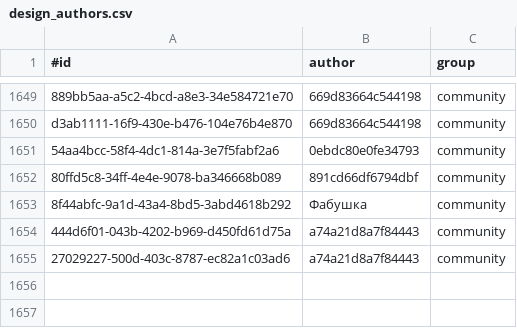
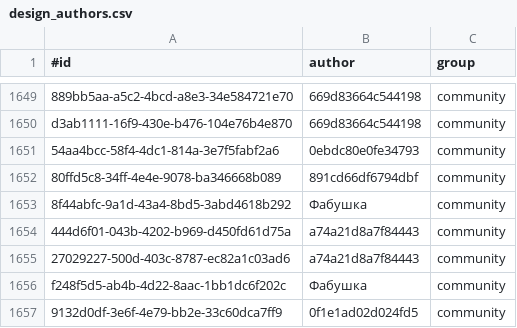
Before and after one commit to KlaudiuszLedwoch/Iron-Admiral, a CSV file: payload/Mods/IronAdmiralDesigns/design_authors.csv, drawn as a sheet; only a part is shown, gaps mark what is left out.

Commit message:
Data and installer from development 6630648d

```diff
--- a/payload/Mods/IronAdmiralDesigns/design_authors.csv
+++ b/payload/Mods/IronAdmiralDesigns/design_authors.csv
@@ -1655 +1655,3 @@ d3ab1111-16f9-430e-b476-104e76b4e870,669d83664c544198,community
 27029227-500d-403c-8787-ec82a1c03ad6,a74a21d8a7f84443,community
+f248f5d5-ab4b-4d22-8aac-1bb1dc6f202c,Фабушка,community
+9132d0df-3e6f-4e79-bb2e-33c60dca7ff9,0f1e1ad02d024fd5,community
```
Also changed, not shown: payload/Mods/IronAdmiralDesigns/design_stats_pool.csv, 4 other files.
